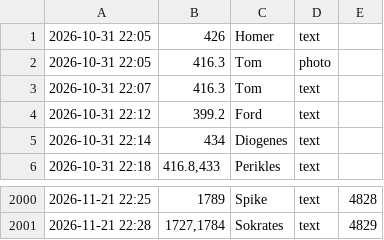
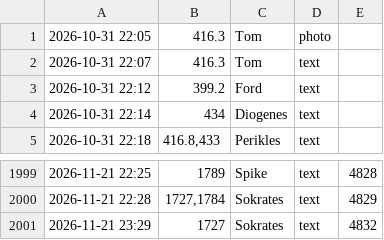
Before and after one commit to tramour-cmyk/androidapp_rpg_bornim, a TSV file: meldungen.tsv, drawn as a sheet; only a part is shown, gaps mark what is left out.

Commit message:
Meldung 1727 (Sokrates)

```diff
--- a/meldungen.tsv
+++ b/meldungen.tsv
@@ -1,2 +1 @@
-2026-10-31 22:05	426	Homer	text
 2026-10-31 22:05	416.3	Tom	photo
@@ -2001 +2000,2 @@
 2026-11-21 22:28	1727,1784	Sokrates	text	4829
+2026-11-21 23:29	1727	Sokrates	text	4832
```
